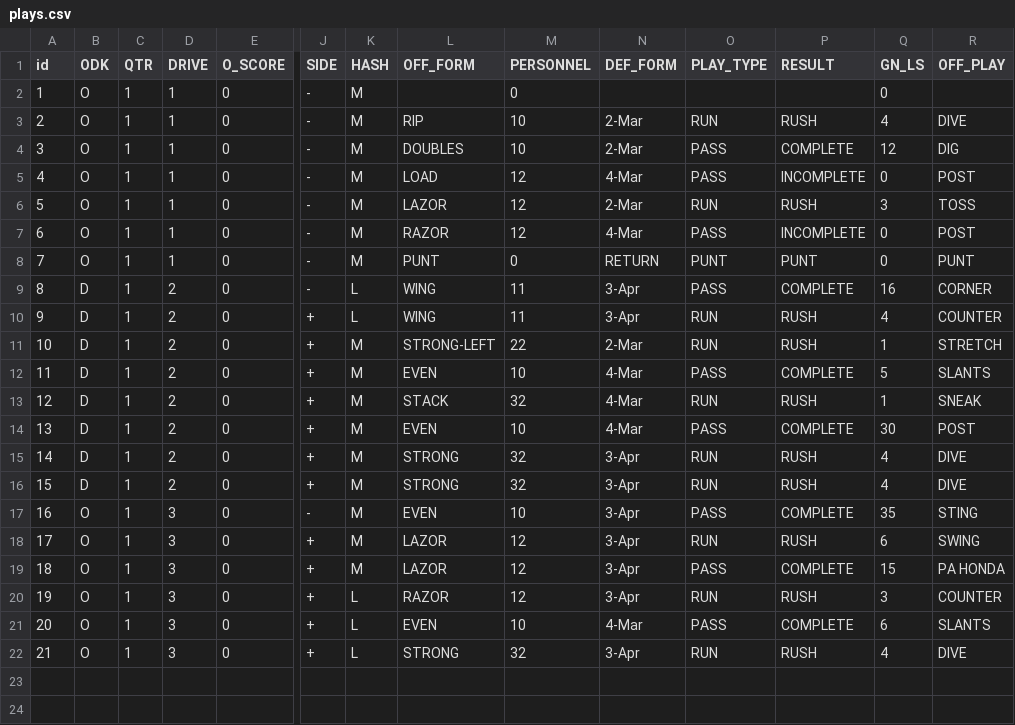
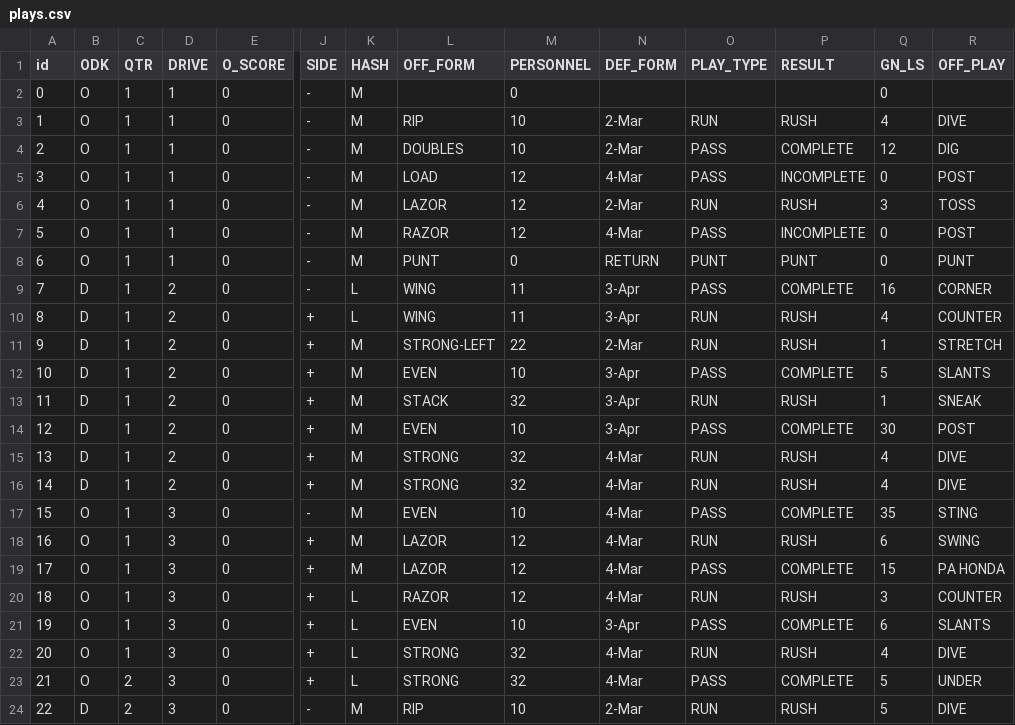
Before and after one commit to mfragnito93/GridIron, a CSV file: GridIron/data/plays/plays.csv, drawn as a sheet; only a part is shown, gaps mark what is left out; rows hold the shown columns only; the diff names each change by its address in the sheet, - before the commit and + after, or states it on an @@ line.

```diff
--- a/GridIron/data/plays/plays.csv
+++ b/GridIron/data/plays/plays.csv
@@ column A (id) renumbered between rows 2 and 22 @@
-N12:N14 (DEF_FORM): 4-Mar
+N12:N14 (DEF_FORM): 3-Apr
-N15:N20 (DEF_FORM): 3-Apr
+N15:N20 (DEF_FORM): 4-Mar
-N21 (DEF_FORM): 4-Mar
+N21 (DEF_FORM): 3-Apr
-N22 (DEF_FORM): 3-Apr
+N22 (DEF_FORM): 4-Mar
+row 23: 21 | O | 2 | 3 | 0 | + | L | STRONG | 32 | 4-Mar | PASS | COMPLETE | 5 | UNDER
+row 24: 22 | D | 2 | 3 | 0 | - | M | RIP | 10 | 2-Mar | RUN | RUSH | 5 | DIVE
```
Also changed, not shown: 4 other files.
